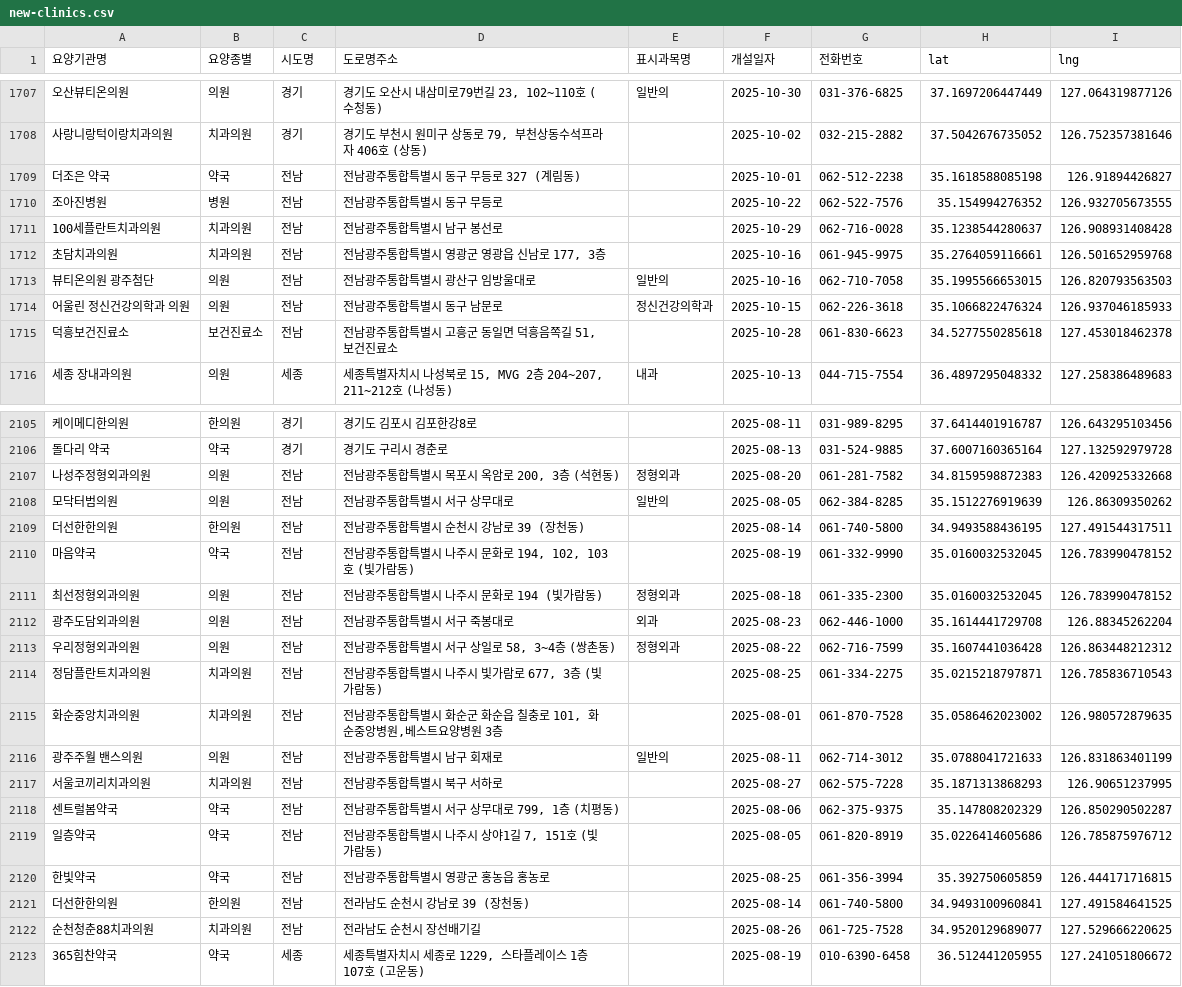
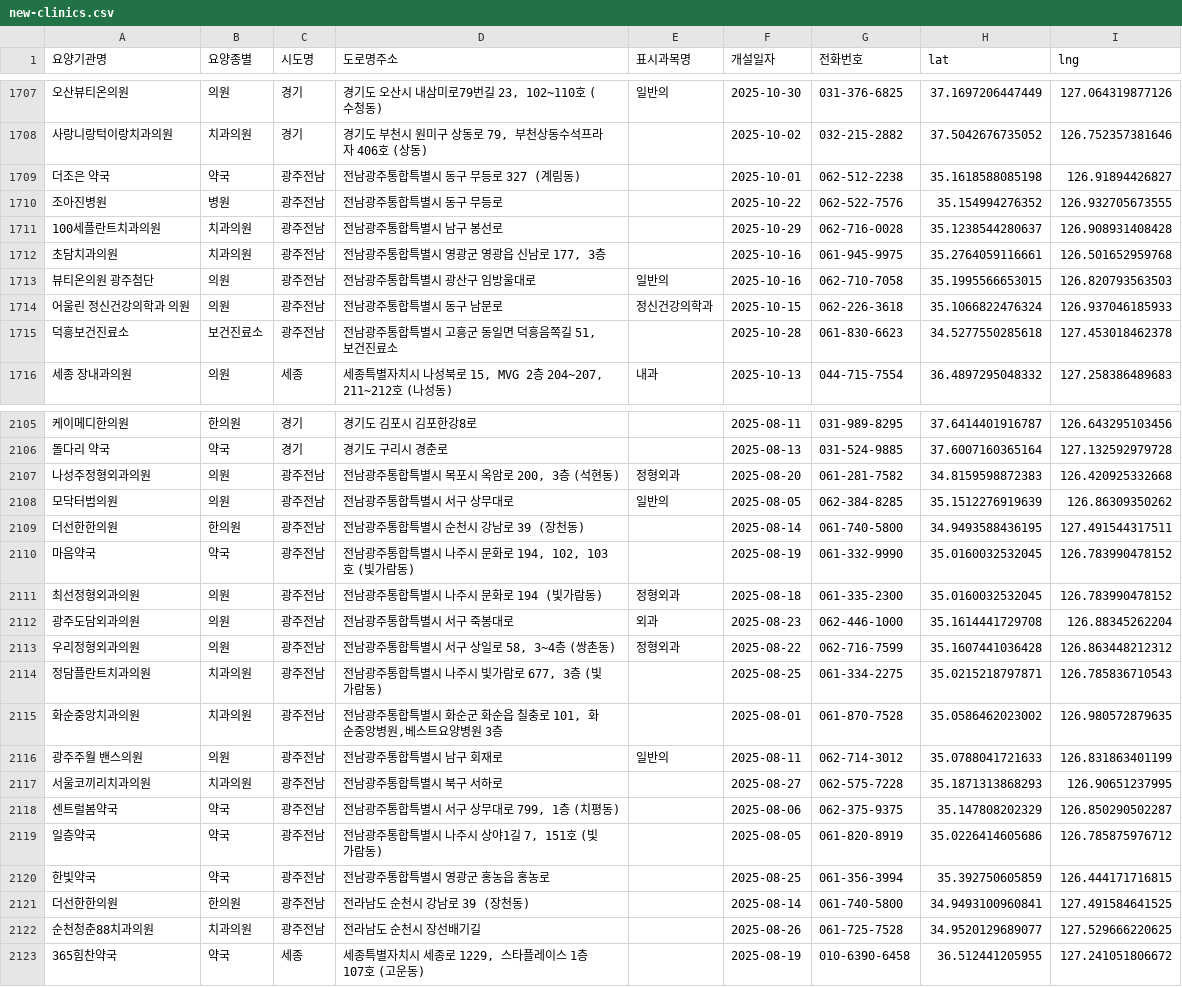
Before and after one commit to bellk2170-bot/new-clini, a CSV file: new-clinics.csv, drawn as a sheet; only a part is shown, gaps mark what is left out; the diff covers the shown part only; the diff names each change by its address in the sheet, - before the commit and + after, or states it on an @@ line.

```diff
--- a/new-clinics.csv
+++ b/new-clinics.csv
-C1709:C1715 (시도명): 전남
+C1709:C1715 (시도명): 광주전남
-C2107:C2122 (시도명): 전남
+C2107:C2122 (시도명): 광주전남
```
Also changed, not shown: 106 edited cells elsewhere in this file.
